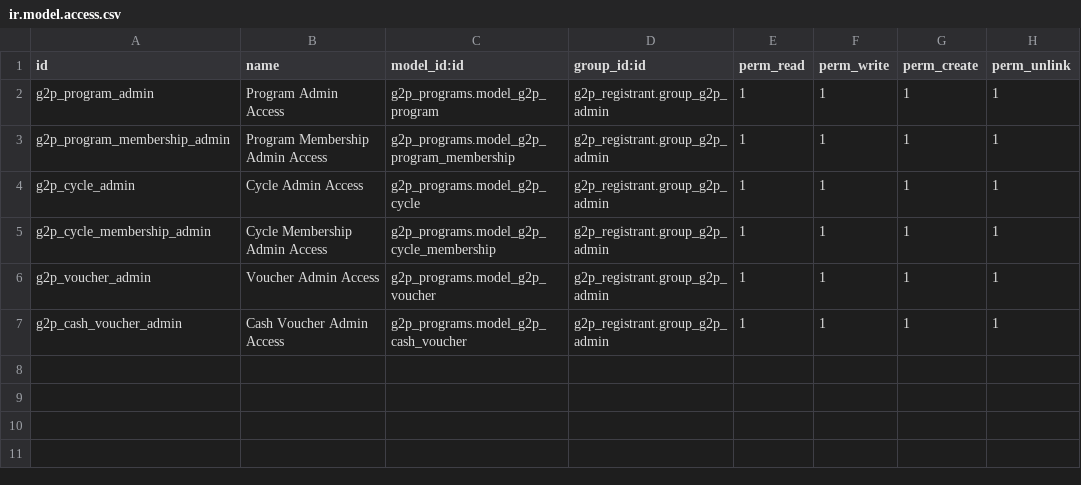
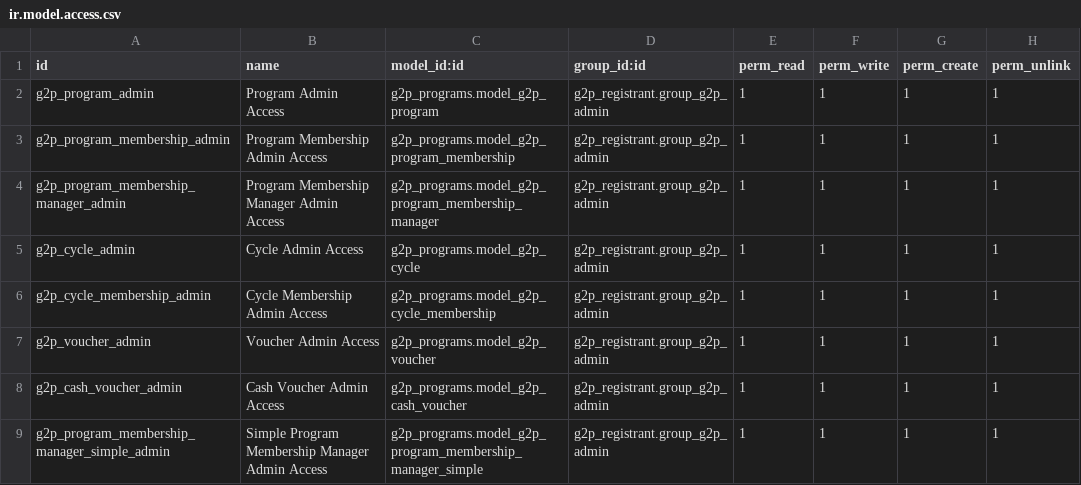
Before and after one commit to newlogic/newlogic-g2p, a CSV file: g2p_programs/security/ir.model.access.csv, drawn as a sheet; the diff names each change by its address in the sheet, - before the commit and + after, or states it on an @@ line.

Commit message:
Apply changes to Programs based on new structure

```diff
--- a/g2p_programs/security/ir.model.access.csv
+++ b/g2p_programs/security/ir.model.access.csv
+row 4: g2p_program_membership_manager_admin | Program Membership Manager Admin Access | g2p_programs.model_g2p_program_membership_manager | g2p_registrant.group_g2p_admin | 1 | 1 | 1 | 1
+row 9: g2p_program_membership_manager_simple_admin | Simple Program Membership Manager Admin Access | g2p_programs.model_g2p_program_membership_manager_simple | g2p_registrant.group_g2p_admin | 1 | 1 | 1 | 1
```
Also changed, not shown: 9 other files.
